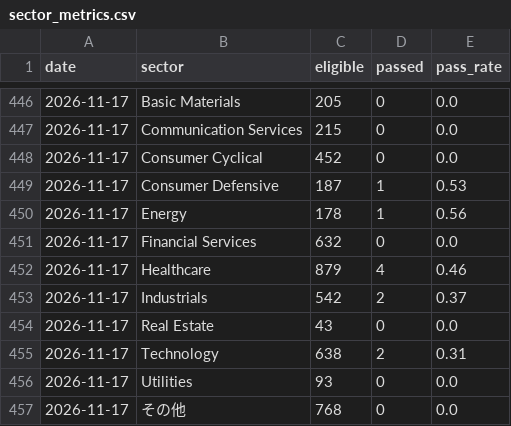
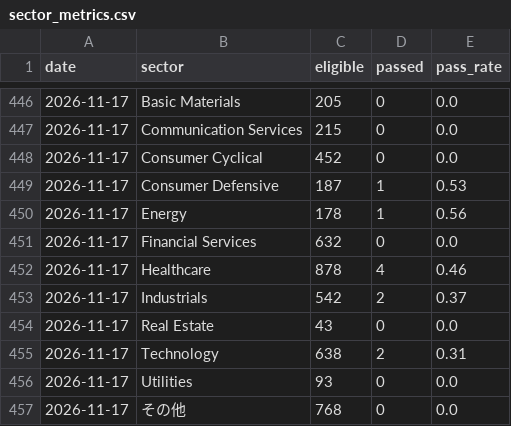
Before and after one commit to nyokki0204-boop/ibd-screener, a CSV file: data/sector_metrics.csv, drawn as a sheet; only a part is shown, gaps mark what is left out.

```diff
--- a/data/sector_metrics.csv
+++ b/data/sector_metrics.csv
@@ -451,3 +451,3 @@
 2026-11-17,Financial Services,632,0,0.0
-2026-11-17,Healthcare,879,4,0.46
+2026-11-17,Healthcare,878,4,0.46
 2026-11-17,Industrials,542,2,0.37
```
Also changed, not shown: 1 other file.
